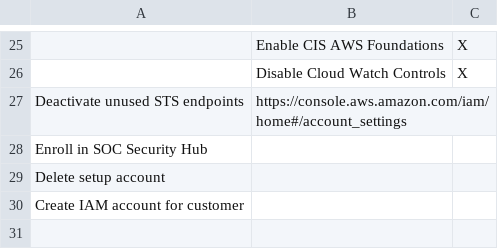
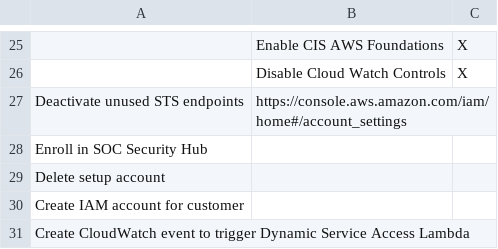
Before and after one commit to wsu-its-eis-cloud/aws-account-baseline, a CSV file: powershell/_ChecklistTemplate.csv, drawn as a sheet; only a part is shown, gaps mark what is left out.

```diff
--- a/powershell/_ChecklistTemplate.csv
+++ b/powershell/_ChecklistTemplate.csv
@@ -30 +30,2 @@
 "Create IAM account for customer","",""
+"Create CloudWatch event to trigger Dynamic Service Access Lambda","",""
```
Also changed, not shown: powershell/WSUIamPolicies.csv, 10 other files.
